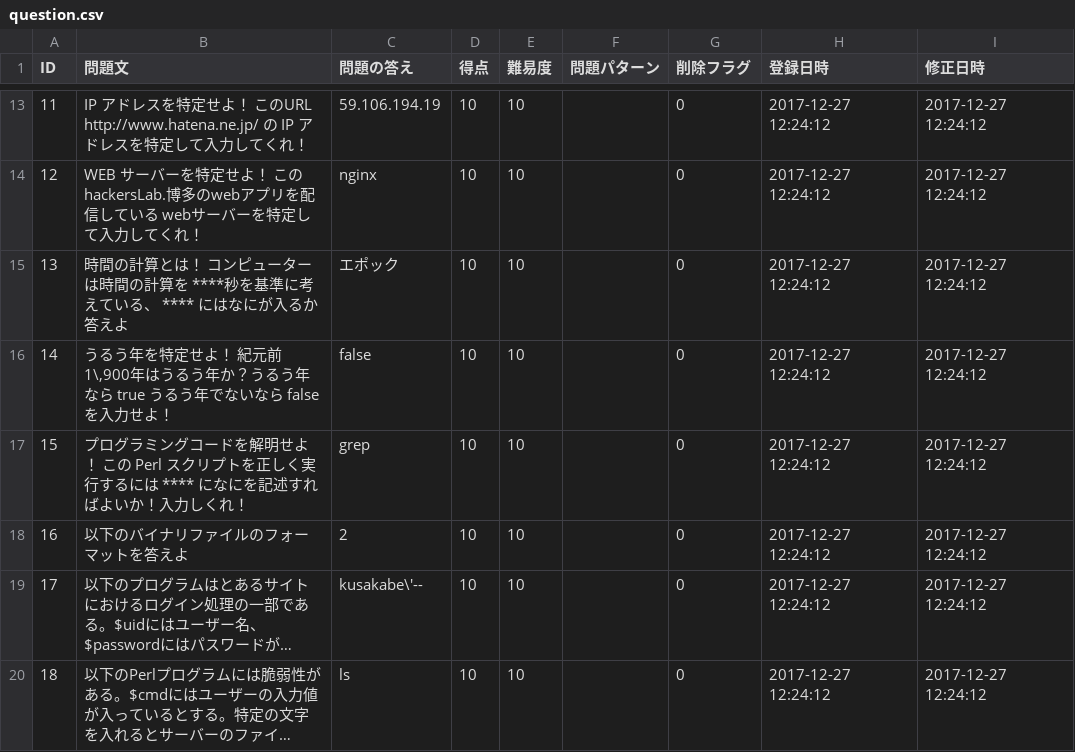
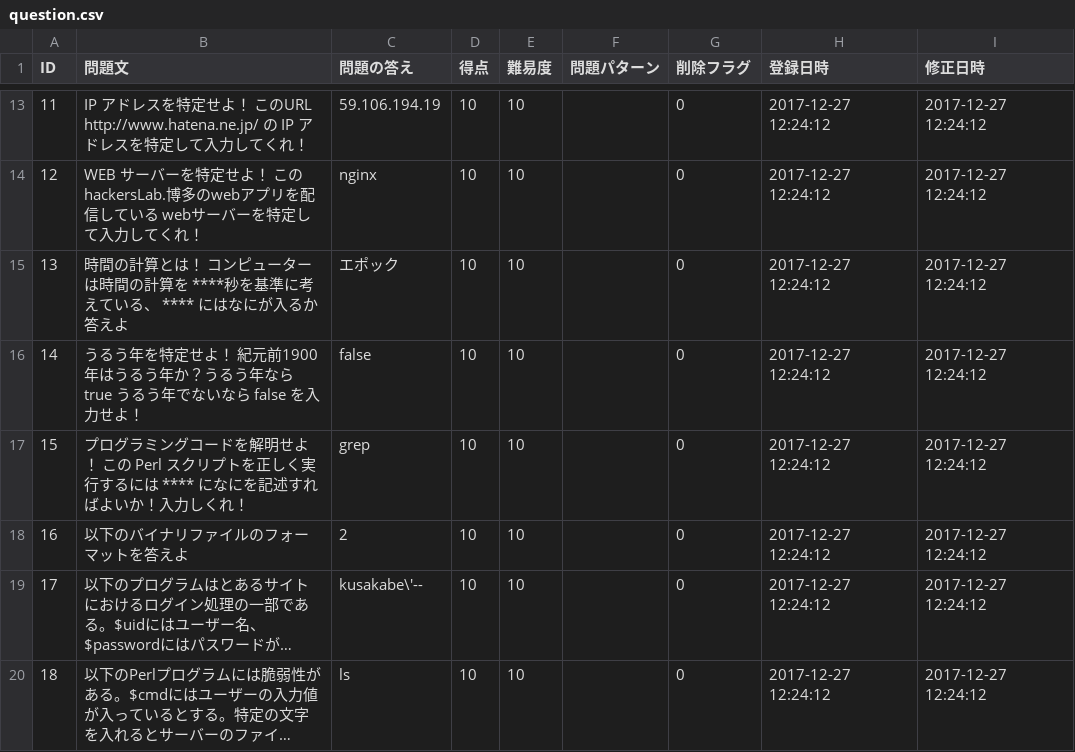
Before and after one commit to HackerzLab/training_hackerzlab, a CSV file: db/question.csv, drawn as a sheet; only a part is shown, gaps mark what is left out; long unchanged cells end in …; the diff names each change by its address in the sheet, - before the commit and + after, or states it on an @@ line.

Commit message:
add csv

```diff
--- a/db/question.csv
+++ b/db/question.csv
-B16 (問題文): …紀元前1\,900年はうる…
+B16 (問題文): …紀元前1900年はうる…
```
